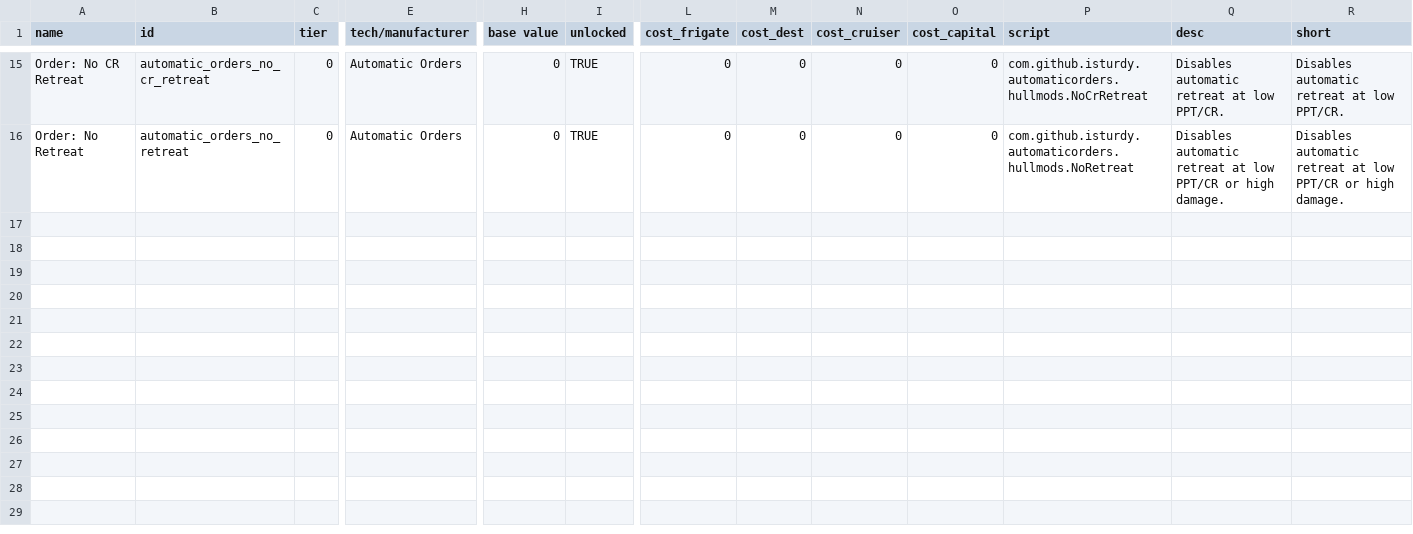
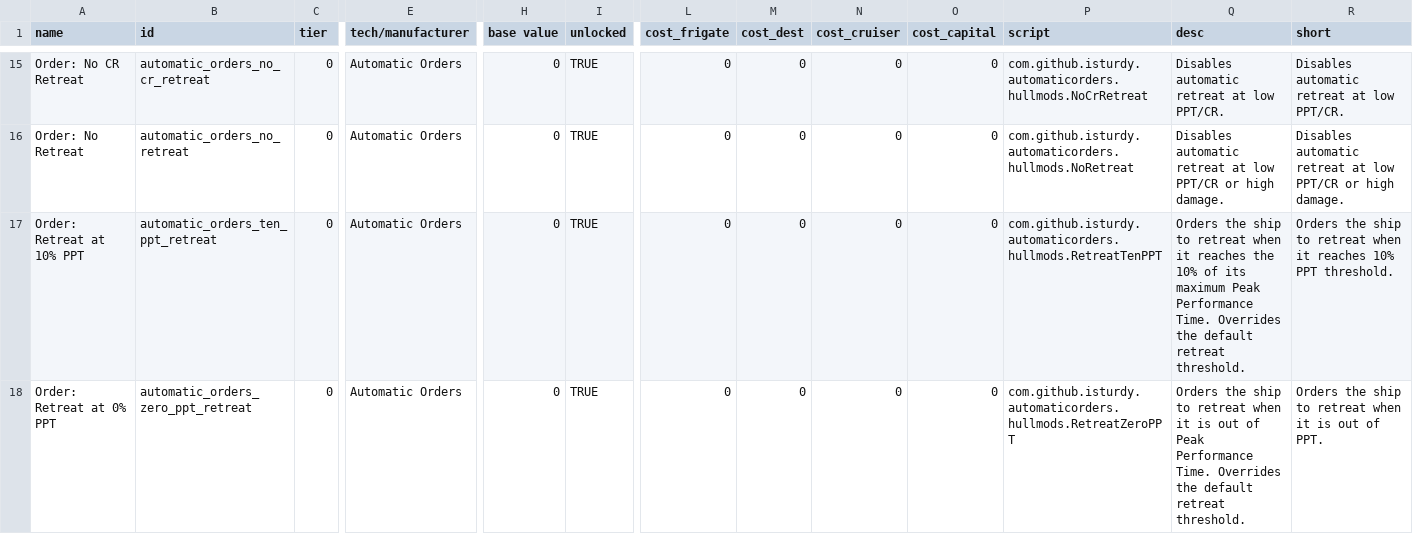
Before and after one commit to isturdy/automatic-orders, a CSV file: mod/data/hullmods/hull_mods.csv, drawn as a sheet; only a part is shown, gaps mark what is left out; rows hold the shown columns only; the diff names each change by its address in the sheet, - before the commit and + after, or states it on an @@ line.

Commit message:
add hullmods and corresponding graphics

```diff
--- a/mod/data/hullmods/hull_mods.csv
+++ b/mod/data/hullmods/hull_mods.csv
+row 17: Order: Retreat at 10% PPT | automatic_orders_ten_ppt_retreat | 0 | Automatic Orders | 0 | TRUE | 0 | 0 | 0 | 0 | com.github.isturdy.automaticorders.hullmods.RetreatTenPPT | Orders the ship to retreat when it reaches the 10% of its maximum Peak Performance Time. Overrides the default retreat threshold. | Orders the ship to retreat when it reaches 10% PPT threshold.
+row 18: Order: Retreat at 0% PPT | automatic_orders_zero_ppt_retreat | 0 | Automatic Orders | 0 | TRUE | 0 | 0 | 0 | 0 | com.github.isturdy.automaticorders.hullmods.RetreatZeroPPT | Orders the ship to retreat when it is out of Peak Performance Time. Overrides the default retreat threshold. | Orders the ship to retreat when it is out of PPT.
```
Also changed, not shown: 4 other files.
